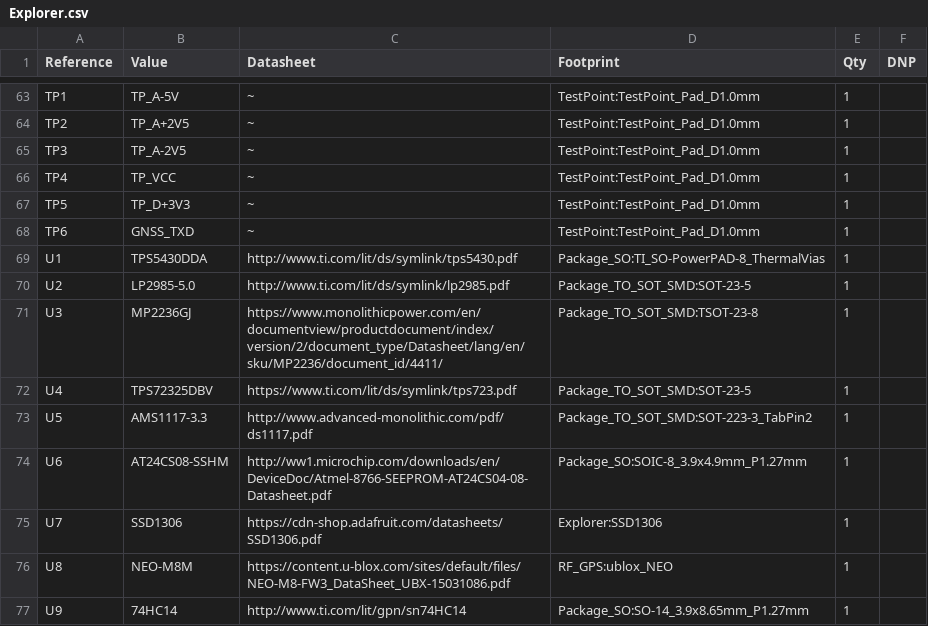
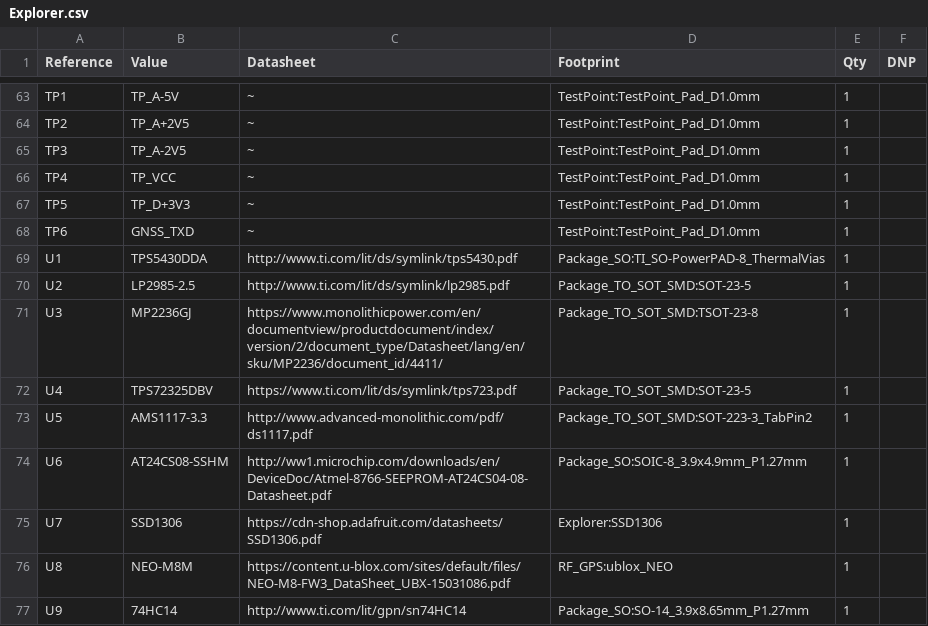
Before and after one commit to anyshake/explorer, a CSV file: hardware/Explorer.csv, drawn as a sheet; only a part is shown, gaps mark what is left out; the diff names each change by its address in the sheet, - before the commit and + after, or states it on an @@ line.

```diff
--- a/hardware/Explorer.csv
+++ b/hardware/Explorer.csv
-B70 (Value): LP2985-5.0
+B70 (Value): LP2985-2.5
```
Also changed, not shown: 15 other files.
